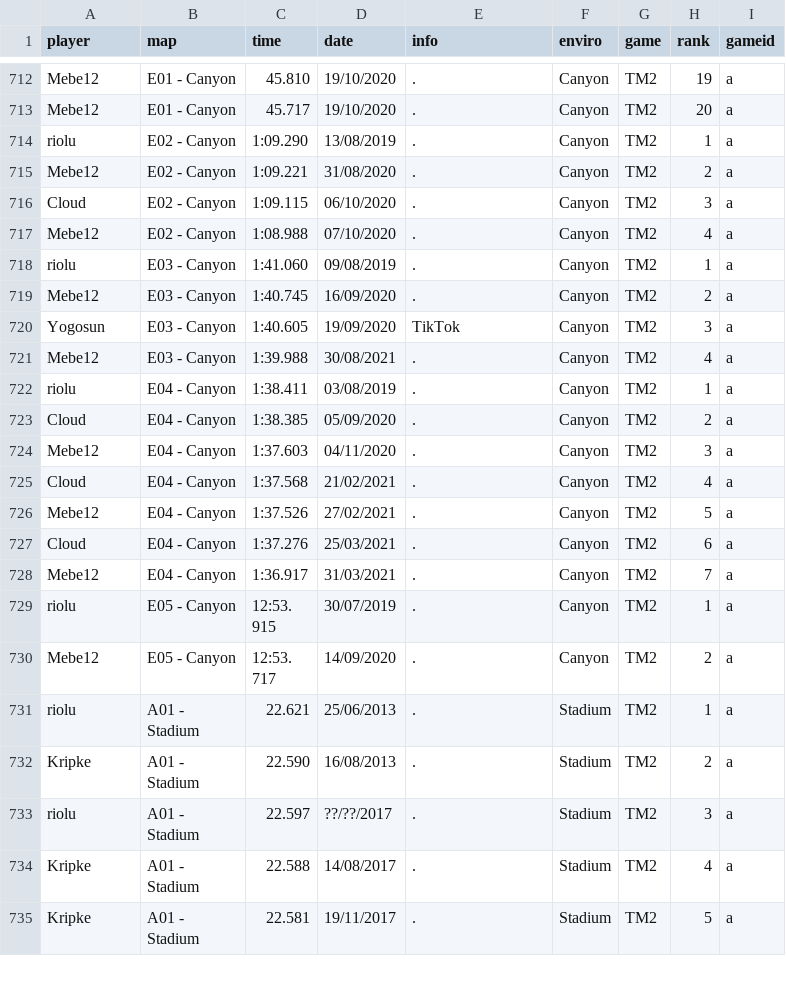
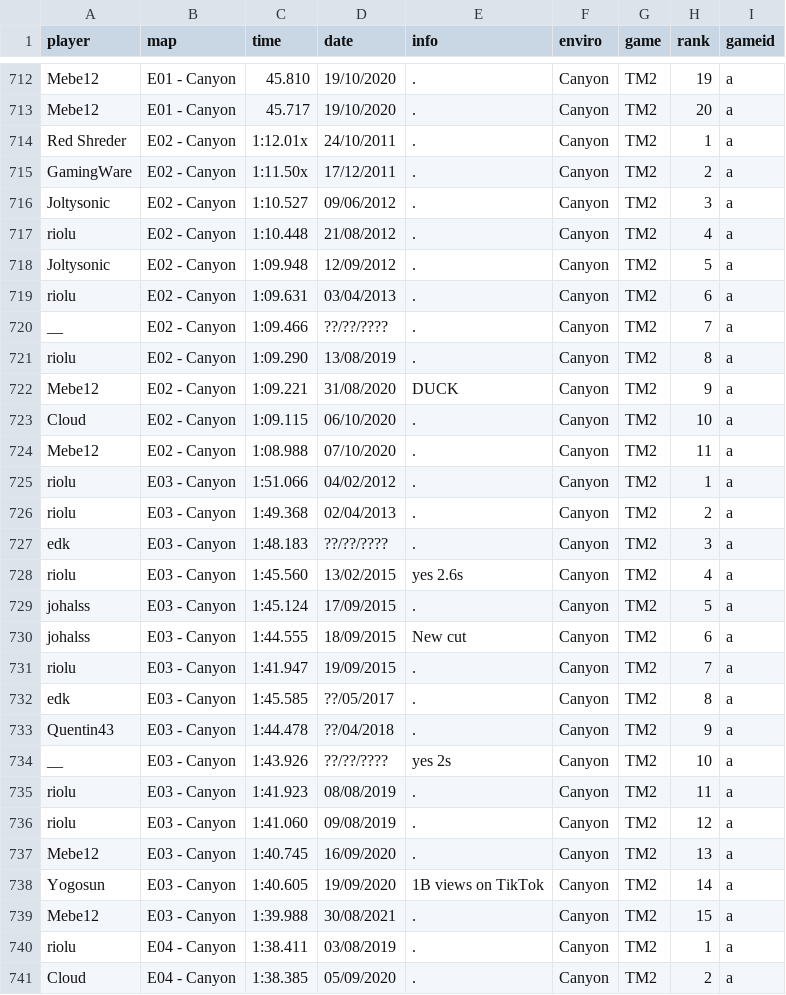
Before and after one commit to Loupphok/TWRC, a CSV file: data/WRDb.csv, drawn as a sheet; only a part is shown, gaps mark what is left out; the shorter side is filled out with more unchanged rows; the diff covers the shown part only.

Commit message:
Update WRDb.csv

```diff
--- a/data/WRDb.csv
+++ b/data/WRDb.csv
@@ -713,10 +713,28 @@ Mebe12;E01 - Canyon;45.810;19/10/2020;.;Canyon;TM2;19;a
 Mebe12;E01 - Canyon;45.717;19/10/2020;.;Canyon;TM2;20;a
-riolu;E02 - Canyon;1:09.290;13/08/2019;.;Canyon;TM2;1;a
-Mebe12;E02 - Canyon;1:09.221;31/08/2020;.;Canyon;TM2;2;a
-Cloud;E02 - Canyon;1:09.115;06/10/2020;.;Canyon;TM2;3;a
-Mebe12;E02 - Canyon;1:08.988;07/10/2020;.;Canyon;TM2;4;a
-riolu;E03 - Canyon;1:41.060;09/08/2019;.;Canyon;TM2;1;a
-Mebe12;E03 - Canyon;1:40.745;16/09/2020;.;Canyon;TM2;2;a
-Yogosun;E03 - Canyon;1:40.605;19/09/2020;TikTok;Canyon;TM2;3;a
-Mebe12;E03 - Canyon;1:39.988;30/08/2021;.;Canyon;TM2;4;a
+Red Shreder;E02 - Canyon;1:12.01x;24/10/2011;.;Canyon;TM2;1;a
+GamingWare;E02 - Canyon;1:11.50x;17/12/2011;.;Canyon;TM2;2;a
+Joltysonic;E02 - Canyon;1:10.527;09/06/2012;.;Canyon;TM2;3;a
+riolu;E02 - Canyon;1:10.448;21/08/2012;.;Canyon;TM2;4;a
+Joltysonic;E02 - Canyon;1:09.948;12/09/2012;.;Canyon;TM2;5;a
+riolu;E02 - Canyon;1:09.631;03/04/2013;.;Canyon;TM2;6;a
+__;E02 - Canyon;1:09.466;??/??/????;.;Canyon;TM2;7;a
+riolu;E02 - Canyon;1:09.290;13/08/2019;.;Canyon;TM2;8;a
+Mebe12;E02 - Canyon;1:09.221;31/08/2020;DUCK;Canyon;TM2;9;a
+Cloud;E02 - Canyon;1:09.115;06/10/2020;.;Canyon;TM2;10;a
+Mebe12;E02 - Canyon;1:08.988;07/10/2020;.;Canyon;TM2;11;a
+riolu;E03 - Canyon;1:51.066;04/02/2012;.;Canyon;TM2;1;a
+riolu;E03 - Canyon;1:49.368;02/04/2013;.;Canyon;TM2;2;a
+edk;E03 - Canyon;1:48.183;??/??/????;.;Canyon;TM2;3;a
+riolu;E03 - Canyon;1:45.560;13/02/2015;yes 2.6s;Canyon;TM2;4;a
+johalss;E03 - Canyon;1:45.124;17/09/2015;.;Canyon;TM2;5;a
+johalss;E03 - Canyon;1:44.555;18/09/2015;New cut;Canyon;TM2;6;a
+riolu;E03 - Canyon;1:41.947;19/09/2015;.;Canyon;TM2;7;a
+edk;E03 - Canyon;1:45.585;??/05/2017;.;Canyon;TM2;8;a
+Quentin43;E03 - Canyon;1:44.478;??/04/2018;.;Canyon;TM2;9;a
+__;E03 - Canyon;1:43.926;??/??/????;yes 2s;Canyon;TM2;10;a
+riolu;E03 - Canyon;1:41.923;08/08/2019;.;Canyon;TM2;11;a
+riolu;E03 - Canyon;1:41.060;09/08/2019;.;Canyon;TM2;12;a
+Mebe12;E03 - Canyon;1:40.745;16/09/2020;.;Canyon;TM2;13;a
+Yogosun;E03 - Canyon;1:40.605;19/09/2020;1B views on TikTok;Canyon;TM2;14;a
+Mebe12;E03 - Canyon;1:39.988;30/08/2021;.;Canyon;TM2;15;a
 riolu;E04 - Canyon;1:38.411;03/08/2019;.;Canyon;TM2;1;a
```
Also changed, not shown: 1 edited cell elsewhere in this file.
